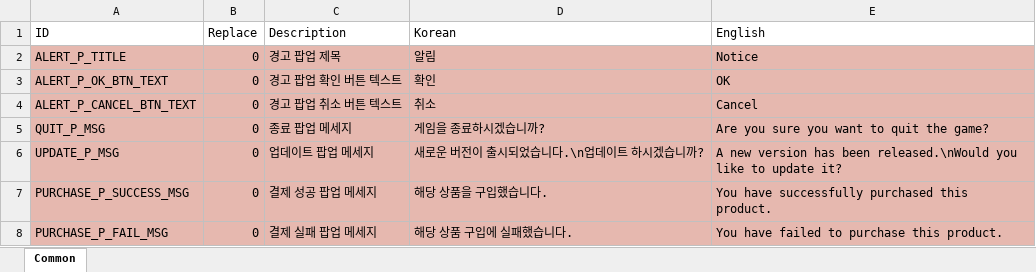
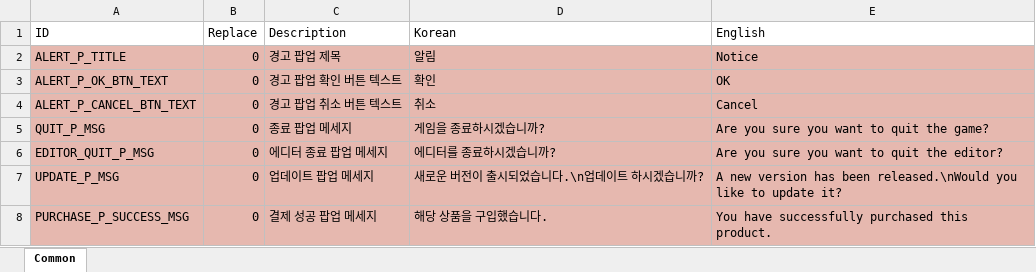
Before and after one commit to devmodle/0300000001.module_unitycommon, an Excel workbook: Templates/Tables/StringInfo/T_StrTable.xlsx, sheet Common, drawn as a sheet; only a part is shown; the shorter side is filled out with more unchanged rows; values as stored, in another font and other column widths than the file's, no borders; charts and pictures not drawn; the diff names each change by its address in the sheet, - before the commit and + after, or states it on an @@ line.

```diff
--- a/Templates/Tables/StringInfo/T_StrTable.xlsx (sheet Common)
+++ b/Templates/Tables/StringInfo/T_StrTable.xlsx (sheet Common)
+row 6: EDITOR_QUIT_P_MSG | 0 | 에디터 종료 팝업 메세지 | 에디터를 종료하시겠습니까? | Are you sure you want to quit the editor?
```
Also changed, not shown: 7 other files.
